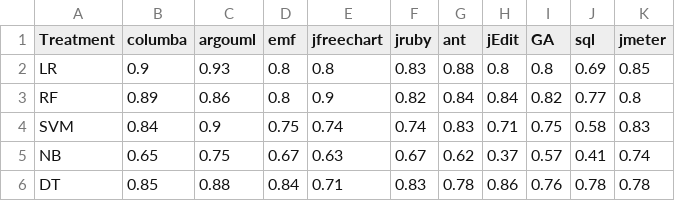
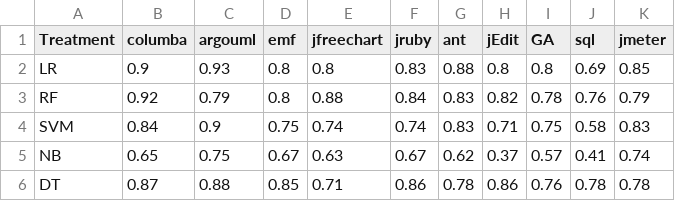
Before and after one commit to ai-se/Jitterbug, a CSV file: results/processed_APFD.csv, drawn as a sheet.

```diff
--- a/results/processed_APFD.csv
+++ b/results/processed_APFD.csv
@@ -2,5 +2,5 @@ Treatment,columba,argouml,emf,jfreechart,jruby,ant,jEdit,GA,sql,jmeter
 LR,0.9,0.93,0.8,0.8,0.83,0.88,0.8,0.8,0.69,0.85
-RF,0.89,0.86,0.8,0.9,0.82,0.84,0.84,0.82,0.77,0.8
+RF,0.92,0.79,0.8,0.88,0.84,0.83,0.82,0.78,0.76,0.79
 SVM,0.84,0.9,0.75,0.74,0.74,0.83,0.71,0.75,0.58,0.83
 NB,0.65,0.75,0.67,0.63,0.67,0.62,0.37,0.57,0.41,0.74
-DT,0.85,0.88,0.84,0.71,0.83,0.78,0.86,0.76,0.78,0.78
+DT,0.87,0.88,0.85,0.71,0.86,0.78,0.86,0.76,0.78,0.78
```
Also changed, not shown: results/processed_AUC.csv, results/processed_f1.csv, 8 other files.
